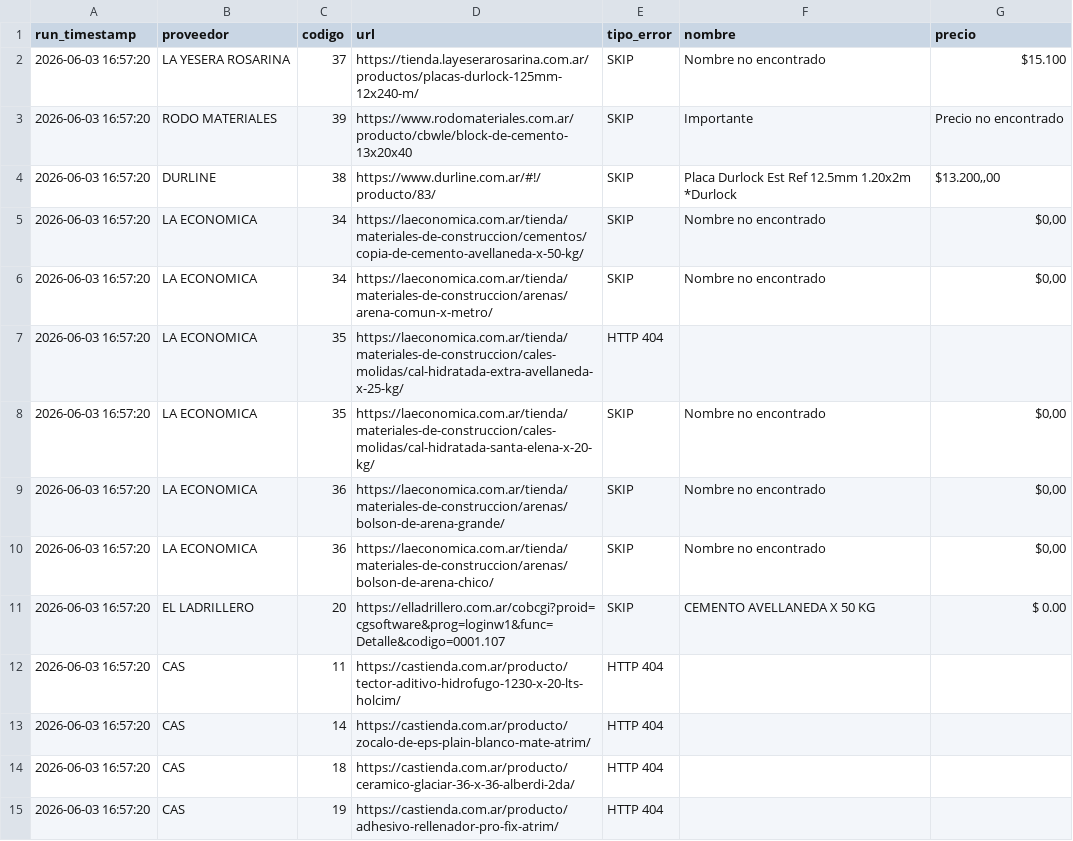
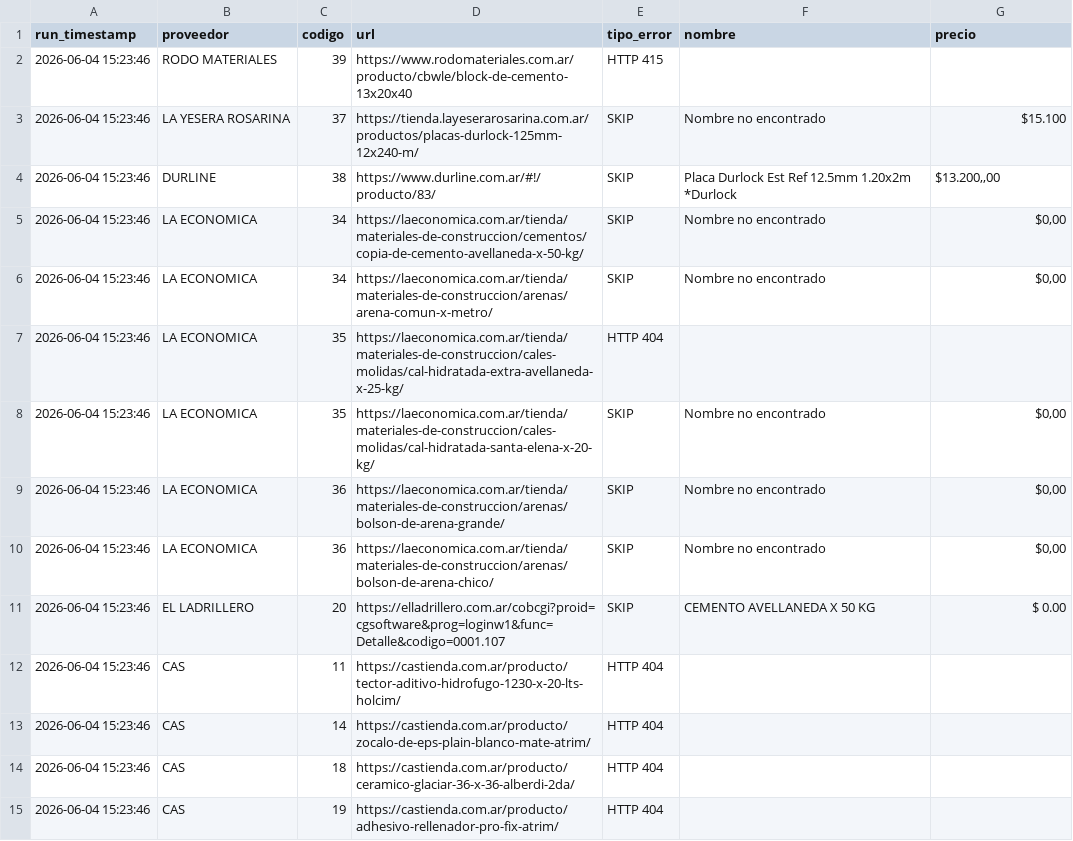
Before and after one commit to valentnluc/price_scrapper, a CSV file: errores.csv, drawn as a sheet.

```diff
--- a/errores.csv
+++ b/errores.csv
@@ -1,15 +1,15 @@
 run_timestamp,proveedor,codigo,url,tipo_error,nombre,precio
-2026-06-03 16:57:20,LA YESERA ROSARINA,37,https://tienda.layeserarosarina.com.ar/productos/placas-durlock-125mm-12x240-m/,SKIP,Nombre no encontrado,$15.100
-2026-06-03 16:57:20,RODO MATERIALES,39,https://www.rodomateriales.com.ar/producto/cbwle/block-de-cemento-13x20x40,SKIP,Importante,Precio no encontrado
-2026-06-03 16:57:20,DURLINE,38,https://www.durline.com.ar/#!/producto/83/,SKIP,Placa Durlock Est Ref 12.5mm 1.20x2m *Durlock,"$13.200,,00"
-2026-06-03 16:57:20,LA ECONOMICA,34,https://laeconomica.com.ar/tienda/materiales-de-construccion/cementos/copia-de-cemento-avellaneda-x-50-kg/,SKIP,Nombre no encontrado,"$0,00"
-2026-06-03 16:57:20,LA ECONOMICA,34,https://laeconomica.com.ar/tienda/materiales-de-construccion/arenas/arena-comun-x-metro/,SKIP,Nombre no encontrado,"$0,00"
-2026-06-03 16:57:20,LA ECONOMICA,35,https://laeconomica.com.ar/tienda/materiales-de-construccion/cales-molidas/cal-hidratada-extra-avellaneda-x-25-kg/,HTTP 404,,
-2026-06-03 16:57:20,LA ECONOMICA,35,https://laeconomica.com.ar/tienda/materiales-de-construccion/cales-molidas/cal-hidratada-santa-elena-x-20-kg/,SKIP,Nombre no encontrado,"$0,00"
-2026-06-03 16:57:20,LA ECONOMICA,36,https://laeconomica.com.ar/tienda/materiales-de-construccion/arenas/bolson-de-arena-grande/,SKIP,Nombre no encontrado,"$0,00"
-2026-06-03 16:57:20,LA ECONOMICA,36,https://laeconomica.com.ar/tienda/materiales-de-construccion/arenas/bolson-de-arena-chico/,SKIP,Nombre no encontrado,"$0,00"
-2026-06-03 16:57:20,EL LADRILLERO,20,https://elladrillero.com.ar/cobcgi?proid=cgsoftware&prog=loginw1&func=Detalle&codigo=0001.107,SKIP,CEMENTO AVELLANEDA X 50 KG,$ 0.00
-2026-06-03 16:57:20,CAS,11,https://castienda.com.ar/producto/tector-aditivo-hidrofugo-1230-x-20-lts-holcim/,HTTP 404,,
-2026-06-03 16:57:20,CAS,14,https://castienda.com.ar/producto/zocalo-de-eps-plain-blanco-mate-atrim/,HTTP 404,,
-2026-06-03 16:57:20,CAS,18,https://castienda.com.ar/producto/ceramico-glaciar-36-x-36-alberdi-2da/,HTTP 404,,
-2026-06-03 16:57:20,CAS,19,https://castienda.com.ar/producto/adhesivo-rellenador-pro-fix-atrim/,HTTP 404,,
+2026-06-04 15:23:46,RODO MATERIALES,39,https://www.rodomateriales.com.ar/producto/cbwle/block-de-cemento-13x20x40,HTTP 415,,
+2026-06-04 15:23:46,LA YESERA ROSARINA,37,https://tienda.layeserarosarina.com.ar/productos/placas-durlock-125mm-12x240-m/,SKIP,Nombre no encontrado,$15.100
+2026-06-04 15:23:46,DURLINE,38,https://www.durline.com.ar/#!/producto/83/,SKIP,Placa Durlock Est Ref 12.5mm 1.20x2m *Durlock,"$13.200,,00"
+2026-06-04 15:23:46,LA ECONOMICA,34,https://laeconomica.com.ar/tienda/materiales-de-construccion/cementos/copia-de-cemento-avellaneda-x-50-kg/,SKIP,Nombre no encontrado,"$0,00"
+2026-06-04 15:23:46,LA ECONOMICA,34,https://laeconomica.com.ar/tienda/materiales-de-construccion/arenas/arena-comun-x-metro/,SKIP,Nombre no encontrado,"$0,00"
+2026-06-04 15:23:46,LA ECONOMICA,35,https://laeconomica.com.ar/tienda/materiales-de-construccion/cales-molidas/cal-hidratada-extra-avellaneda-x-25-kg/,HTTP 404,,
+2026-06-04 15:23:46,LA ECONOMICA,35,https://laeconomica.com.ar/tienda/materiales-de-construccion/cales-molidas/cal-hidratada-santa-elena-x-20-kg/,SKIP,Nombre no encontrado,"$0,00"
+2026-06-04 15:23:46,LA ECONOMICA,36,https://laeconomica.com.ar/tienda/materiales-de-construccion/arenas/bolson-de-arena-grande/,SKIP,Nombre no encontrado,"$0,00"
+2026-06-04 15:23:46,LA ECONOMICA,36,https://laeconomica.com.ar/tienda/materiales-de-construccion/arenas/bolson-de-arena-chico/,SKIP,Nombre no encontrado,"$0,00"
+2026-06-04 15:23:46,EL LADRILLERO,20,https://elladrillero.com.ar/cobcgi?proid=cgsoftware&prog=loginw1&func=Detalle&codigo=0001.107,SKIP,CEMENTO AVELLANEDA X 50 KG,$ 0.00
+2026-06-04 15:23:46,CAS,11,https://castienda.com.ar/producto/tector-aditivo-hidrofugo-1230-x-20-lts-holcim/,HTTP 404,,
+2026-06-04 15:23:46,CAS,14,https://castienda.com.ar/producto/zocalo-de-eps-plain-blanco-mate-atrim/,HTTP 404,,
+2026-06-04 15:23:46,CAS,18,https://castienda.com.ar/producto/ceramico-glaciar-36-x-36-alberdi-2da/,HTTP 404,,
+2026-06-04 15:23:46,CAS,19,https://castienda.com.ar/producto/adhesivo-rellenador-pro-fix-atrim/,HTTP 404,,
```
Also changed, not shown: url_status.csv.
